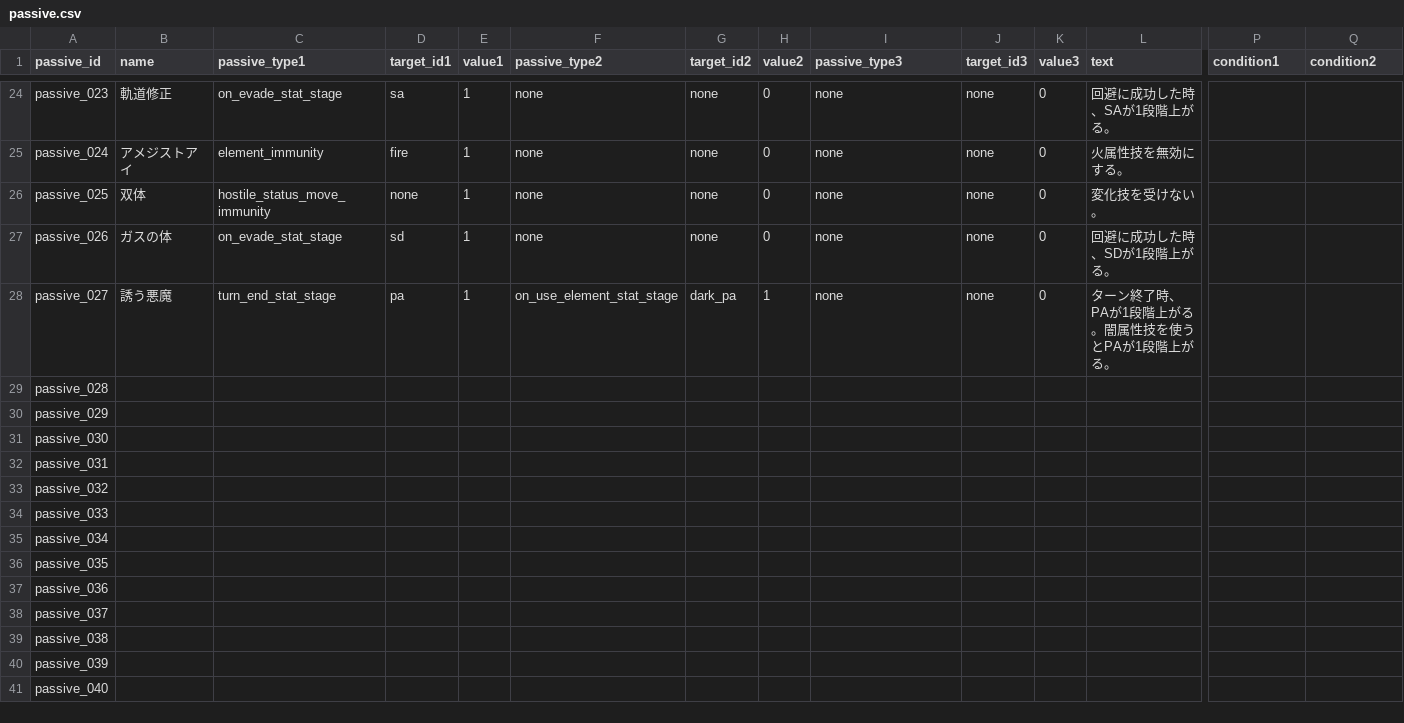
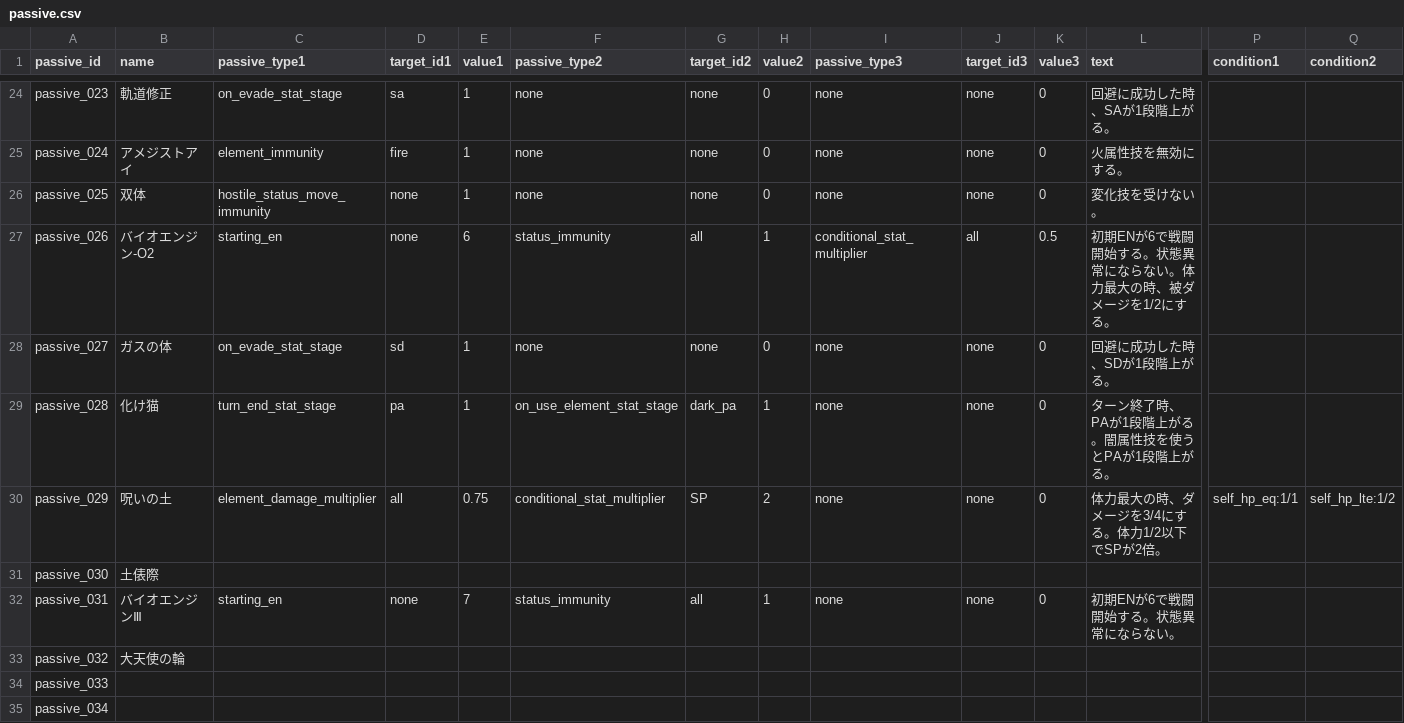
Before and after one commit to b16e17f18/GENE-ORDER, a CSV file: data/passive.csv, drawn as a sheet; only a part is shown, gaps mark what is left out; the shorter side is filled out with more unchanged rows; removed rows and columns are numbered as before the commit, all else as after; rows hold the shown columns only; the diff names each change by its address in the sheet, - before the commit and + after, or states it on an @@ line.

```diff
--- a/data/passive.csv
+++ b/data/passive.csv
+row 27: passive_026 | バイオエンジン-O2 | starting_en | none | 6 | status_immunity | all | 1 | conditional_stat_multiplier | all | 0.5 | 初期ENが6で戦闘開始する。状態異常にならない。体力最大の時、被ダメージを1/2にする。
-A28 (passive_id): passive_026
+A28 (passive_id): passive_027
-A29 (passive_id): passive_027
+A29 (passive_id): passive_028
-B29 (name): 誘う悪魔
+B29 (name): 化け猫
-row 29: passive_028
-B30 (name): (empty)
+B30 (name): 呪いの土
-C30 (passive_type1): (empty)
+C30 (passive_type1): element_damage_multiplier
-D30 (target_id1): (empty)
+D30 (target_id1): all
-E30 (value1): (empty)
+E30 (value1): 0.75
-F30 (passive_type2): (empty)
+F30 (passive_type2): conditional_stat_multiplier
-G30 (target_id2): (empty)
+G30 (target_id2): SP
-H30 (value2): (empty)
+H30 (value2): 2
-I30 (passive_type3): (empty)
+I30 (passive_type3): none
-J30 (target_id3): (empty)
+J30 (target_id3): none
-K30 (value3): (empty)
+K30 (value3): 0
-L30 (text): (empty)
+L30 (text): 体力最大の時、ダメージを3/4にする。体力1/2以下でSPが2倍。
-P30 (condition1): (empty)
+P30 (condition1): self_hp_eq:1/1
-Q30 (condition2): (empty)
+Q30 (condition2): self_hp_lte:1/2
-B31 (name): (empty)
+B31 (name): 土俵際
-B32 (name): (empty)
+B32 (name): バイオエンジンⅢ
-C32 (passive_type1): (empty)
+C32 (passive_type1): starting_en
-D32 (target_id1): (empty)
+D32 (target_id1): none
-E32 (value1): (empty)
+E32 (value1): 7
-F32 (passive_type2): (empty)
+F32 (passive_type2): status_immunity
-G32 (target_id2): (empty)
+G32 (target_id2): all
-H32 (value2): (empty)
+H32 (value2): 1
-I32 (passive_type3): (empty)
+I32 (passive_type3): none
-J32 (target_id3): (empty)
+J32 (target_id3): none
-K32 (value3): (empty)
+K32 (value3): 0
-L32 (text): (empty)
+L32 (text): 初期ENが6で戦闘開始する。状態異常にならない。
-B33 (name): (empty)
+B33 (name): 大天使の輪
```
Also changed, not shown: 9 other files.
